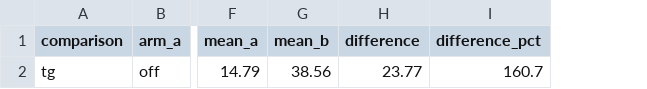
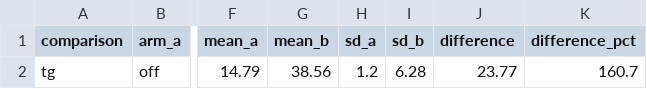
Before and after one commit to tiboitel/local-inference-study, a CSV file: results/mtp_comparison.csv, drawn as a sheet; only a part is shown, gaps mark what is left out; the diff names each change by its address in the sheet, - before the commit and + after, or states it on an @@ line.

```diff
--- a/results/mtp_comparison.csv
+++ b/results/mtp_comparison.csv
+column H (sd_a), row 2: 1.2
+column I (sd_b), row 2: 6.28
```
Also changed, not shown: results/mtp_ab.csv, results/mtp_runs.csv, 6 other files.
